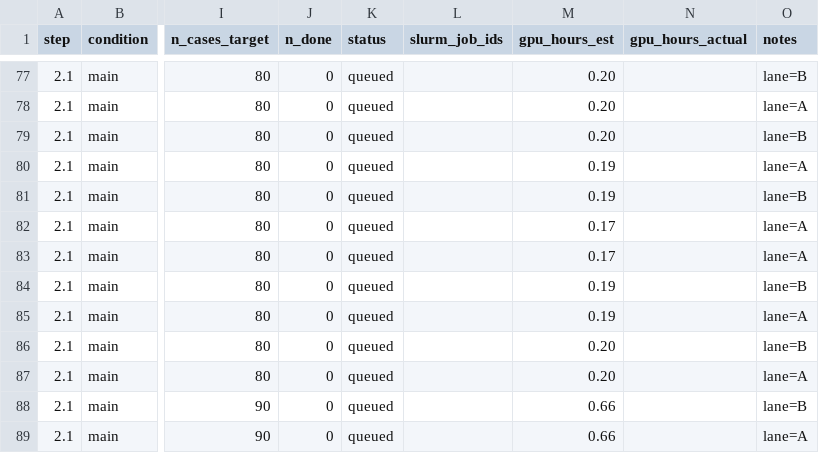
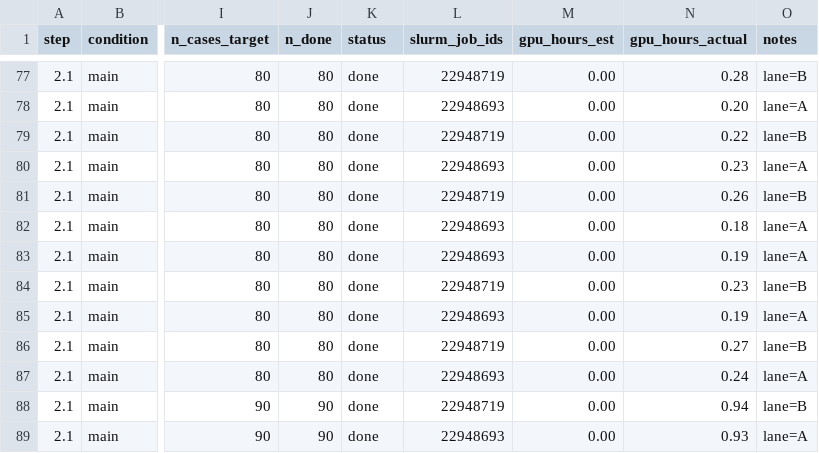
Before and after one commit to billxby/lossy-token-eff, a CSV file: campaign/addendum/manifest.csv, drawn as a sheet; only a part is shown, gaps mark what is left out; the diff covers the shown part only; the diff names each change by its address in the sheet, - before the commit and + after, or states it on an @@ line.

```diff
--- a/campaign/addendum/manifest.csv
+++ b/campaign/addendum/manifest.csv
-J77:J87 (n_done): 0
+J77:J87 (n_done): 80
-K77:K89 (status): queued
+K77:K89 (status): done
-L77 (slurm_job_ids): (empty)
+L77 (slurm_job_ids): 22948719
-M77:M79 (gpu_hours_est): 0.20
+M77:M79 (gpu_hours_est): 0.00
-N77 (gpu_hours_actual): (empty)
+N77 (gpu_hours_actual): 0.28
-L78 (slurm_job_ids): (empty)
+L78 (slurm_job_ids): 22948693
-N78 (gpu_hours_actual): (empty)
+N78 (gpu_hours_actual): 0.20
-L79 (slurm_job_ids): (empty)
+L79 (slurm_job_ids): 22948719
-N79 (gpu_hours_actual): (empty)
+N79 (gpu_hours_actual): 0.22
-L80 (slurm_job_ids): (empty)
+L80 (slurm_job_ids): 22948693
-M80:M81 (gpu_hours_est): 0.19
+M80:M81 (gpu_hours_est): 0.00
-N80 (gpu_hours_actual): (empty)
+N80 (gpu_hours_actual): 0.23
-L81 (slurm_job_ids): (empty)
+L81 (slurm_job_ids): 22948719
-N81 (gpu_hours_actual): (empty)
+N81 (gpu_hours_actual): 0.26
-L82:L83 (slurm_job_ids): (empty)
+L82:L83 (slurm_job_ids): 22948693
-M82:M83 (gpu_hours_est): 0.17
+M82:M83 (gpu_hours_est): 0.00
-N82 (gpu_hours_actual): (empty)
+N82 (gpu_hours_actual): 0.18
-N83 (gpu_hours_actual): (empty)
+N83 (gpu_hours_actual): 0.19
-L84 (slurm_job_ids): (empty)
+L84 (slurm_job_ids): 22948719
-M84:M85 (gpu_hours_est): 0.19
+M84:M85 (gpu_hours_est): 0.00
-N84 (gpu_hours_actual): (empty)
+N84 (gpu_hours_actual): 0.23
-L85 (slurm_job_ids): (empty)
+L85 (slurm_job_ids): 22948693
-N85 (gpu_hours_actual): (empty)
+N85 (gpu_hours_actual): 0.19
-L86 (slurm_job_ids): (empty)
+L86 (slurm_job_ids): 22948719
-M86:M87 (gpu_hours_est): 0.20
+M86:M87 (gpu_hours_est): 0.00
-N86 (gpu_hours_actual): (empty)
+N86 (gpu_hours_actual): 0.27
-L87 (slurm_job_ids): (empty)
+L87 (slurm_job_ids): 22948693
-N87 (gpu_hours_actual): (empty)
+N87 (gpu_hours_actual): 0.24
-J88:J89 (n_done): 0
+J88:J89 (n_done): 90
-L88 (slurm_job_ids): (empty)
+L88 (slurm_job_ids): 22948719
-M88:M89 (gpu_hours_est): 0.66
+M88:M89 (gpu_hours_est): 0.00
-N88 (gpu_hours_actual): (empty)
+N88 (gpu_hours_actual): 0.94
-L89 (slurm_job_ids): (empty)
+L89 (slurm_job_ids): 22948693
-N89 (gpu_hours_actual): (empty)
+N89 (gpu_hours_actual): 0.93
```
Also changed, not shown: 89 edited cells elsewhere in this file, 6 other files.
